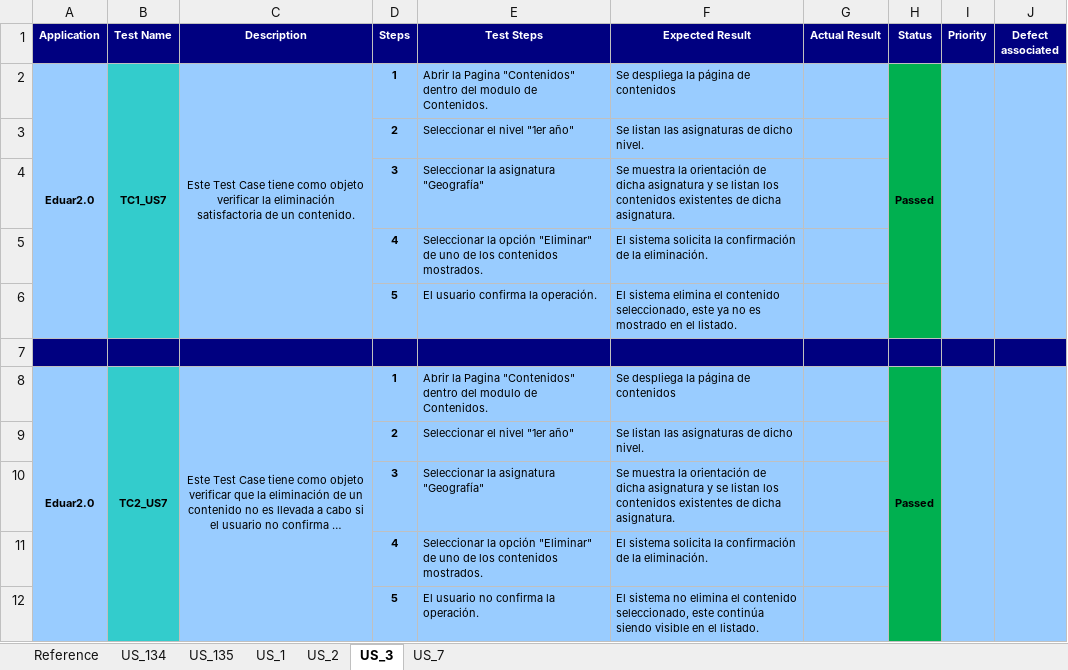
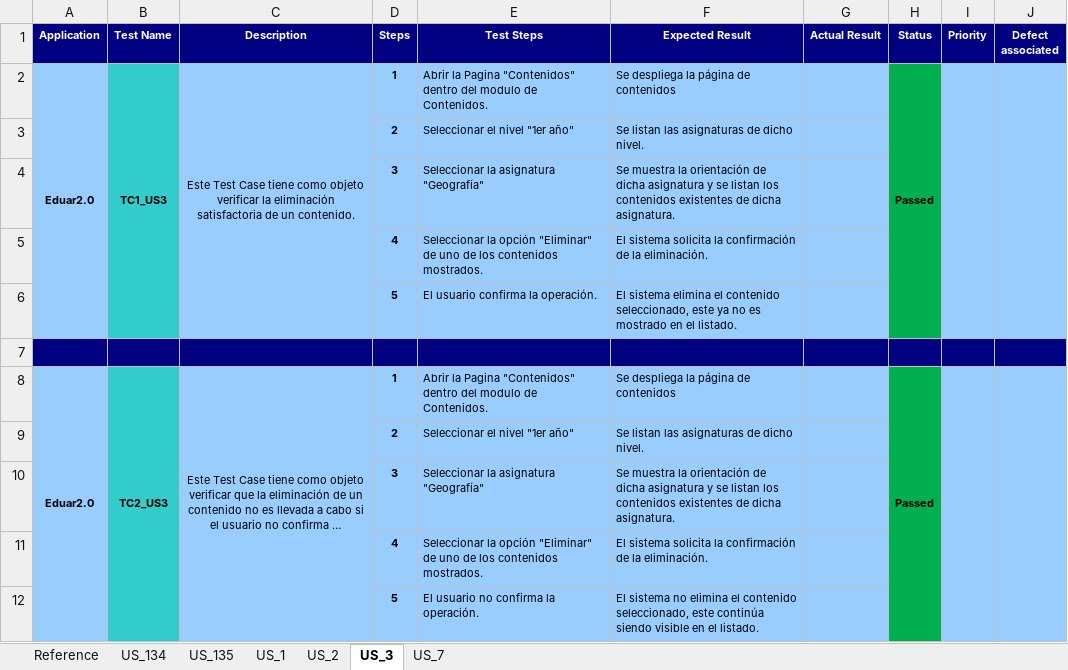
Before and after one commit to martinherr3/blpm, an Excel workbook: Docs/08-Prueba/Tests Cases - Modulo de Planificación.xlsx, sheet US_3, drawn as a sheet; long unchanged cells end in …; values as stored, in another font and other column widths than the file's, no borders; the diff names each change by its address in the sheet, - before the commit and + after, or states it on an @@ line.

Commit message:
Pablo: test cases para us 1, 2 y 3

```diff
--- a/Docs/08-Prueba/Tests Cases - Modulo de Planificación.xlsx (sheet US_3)
+++ b/Docs/08-Prueba/Tests Cases - Modulo de Planificación.xlsx (sheet US_3)
-B2 (Test Name): TC1_US7
+B2 (Test Name): TC1_US3
-B8 (Test Name): TC2_US7
+B8 (Test Name): TC2_US3
```
Also changed, not shown: sheet US_2, sheet US_1.
